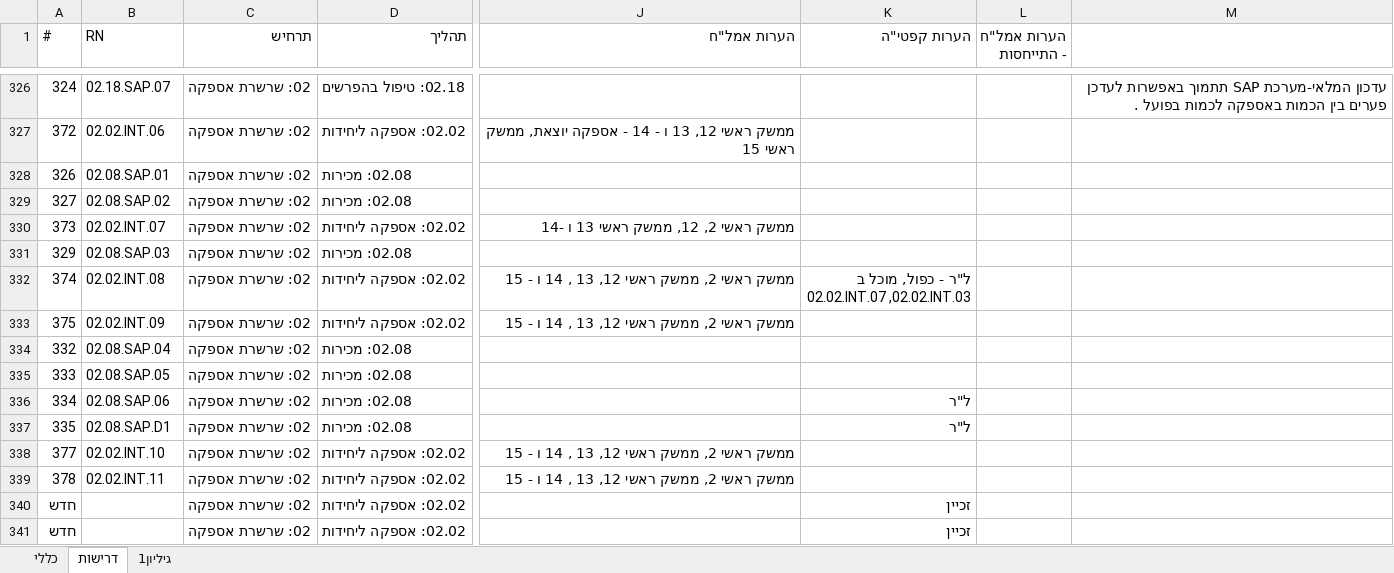
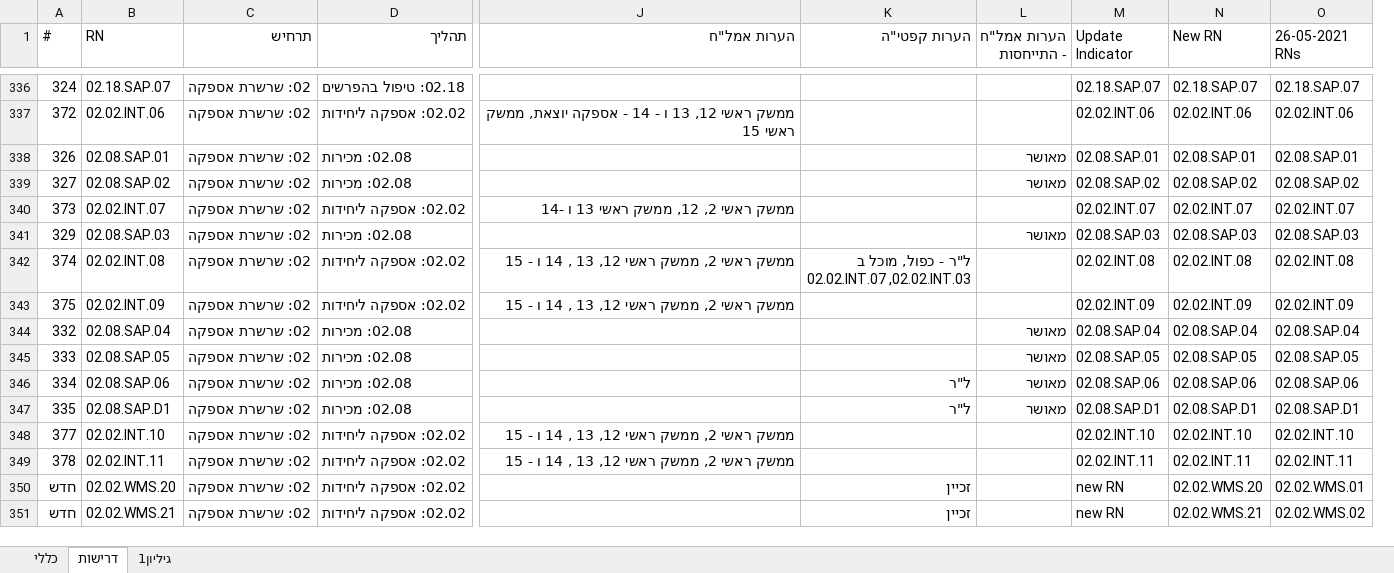
Before and after one commit to stephank007/phase3, an Excel workbook: assets/data/_in/requirements.xlsx, sheet דרישות, drawn as a sheet; only a part is shown, gaps mark what is left out; values as stored, in another font and other column widths than the file's, no cell formats; removed rows and columns are numbered as before the commit, all else as after; the diff covers the shown part only; the diff names each change by its address in the sheet, - before the commit and + after, or states it on an @@ line.

```diff
--- a/assets/data/_in/requirements.xlsx (sheet דרישות)
+++ b/assets/data/_in/requirements.xlsx (sheet דרישות)
-column M, row 326: עדכון המלאי-מערכת SAP תתמוך באפשרות לעדכן פערים בין הכמות באספקה לכמות בפועל .
+column M (Update Indicator), rows 336-351: 02.18.SAP.07 | 02.02.INT.06 | 02.08.SAP.01 | 02.08.SAP.02 | 02.02.INT.07 | 02.08.SAP.03 | 02.02.INT.08 | 02.02.INT.09 | 02.08.SAP.04 | 02.08.SAP.05 | 02.08.SAP.06 | 02.08.SAP.D1 | 02.02.INT.10 | 02.02.INT.11 | new RN | new RN
+column N (New RN), rows 336-351: 02.18.SAP.07 | 02.02.INT.06 | 02.08.SAP.01 | 02.08.SAP.02 | 02.02.INT.07 | 02.08.SAP.03 | 02.02.INT.08 | 02.02.INT.09 | 02.08.SAP.04 | 02.08.SAP.05 | 02.08.SAP.06 | 02.08.SAP.D1 | 02.02.INT.10 | 02.02.INT.11 | 02.02.WMS.20 | 02.02.WMS.21
+column O (26-05-2021 RNs), rows 336-351: 02.18.SAP.07 | 02.02.INT.06 | 02.08.SAP.01 | 02.08.SAP.02 | 02.02.INT.07 | 02.08.SAP.03 | 02.02.INT.08 | 02.02.INT.09 | 02.08.SAP.04 | 02.08.SAP.05 | 02.08.SAP.06 | 02.08.SAP.D1 | 02.02.INT.10 | 02.02.INT.11 | 02.02.WMS.01 | 02.02.WMS.02
-L338:L339 (הערות אמל"ח - התייחסות): (empty)
+L338:L339 (הערות אמל"ח - התייחסות): מאושר
-L341 (הערות אמל"ח - התייחסות): (empty)
+L341 (הערות אמל"ח - התייחסות): מאושר
-L344:L347 (הערות אמל"ח - התייחסות): (empty)
+L344:L347 (הערות אמל"ח - התייחסות): מאושר
-B350 (RN): (empty)
+B350 (RN): 02.02.WMS.20
-B351 (RN): (empty)
+B351 (RN): 02.02.WMS.21
```
Also changed, not shown: 34 added rows, 2 removed rows, 374 edited cells, merged cells and row numbers in column A elsewhere in this sheet, cell formats, assets/data/_in/requirements-shortlist.xlsx, assets/data/_out/g_data_x.xlsx, 35 other files.
